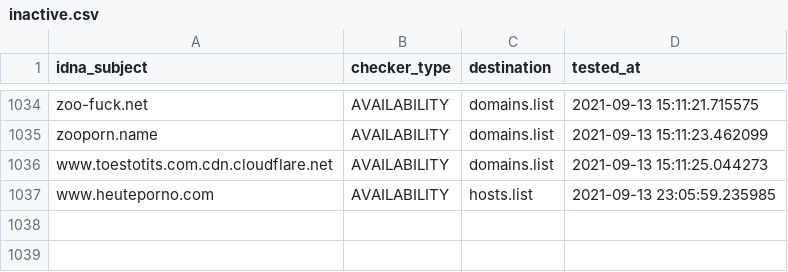
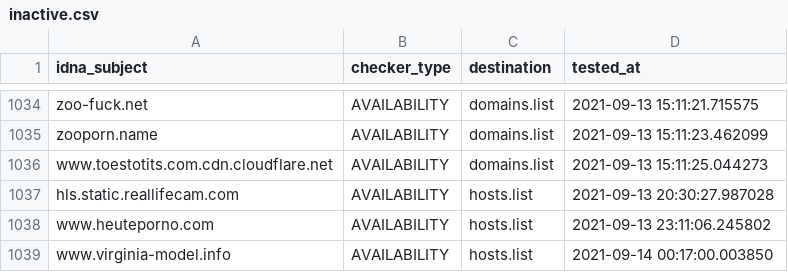
Before and after one commit to porn-records/Porn-Records, a CSV file: .pyfunceble/inactive.csv, drawn as a sheet; only a part is shown, gaps mark what is left out.

```diff
--- a/.pyfunceble/inactive.csv
+++ b/.pyfunceble/inactive.csv
@@ -1036,2 +1036,4 @@ zooporn.name,AVAILABILITY,domains.list,2021-09-13 15:11:23.462099
 www.toestotits.com.cdn.cloudflare.net,AVAILABILITY,domains.list,2021-09-13 15:11:25.044273
-www.heuteporno.com,AVAILABILITY,hosts.list,2021-09-13 23:05:59.235985
+hls.static.reallifecam.com,AVAILABILITY,hosts.list,2021-09-13 20:30:27.987028
+www.heuteporno.com,AVAILABILITY,hosts.list,2021-09-13 23:11:06.245802
+www.virginia-model.info,AVAILABILITY,hosts.list,2021-09-14 00:17:00.003850
```
Also changed, not shown: active_domains/output/wildcard.list/continue.csv, 23 other files.
